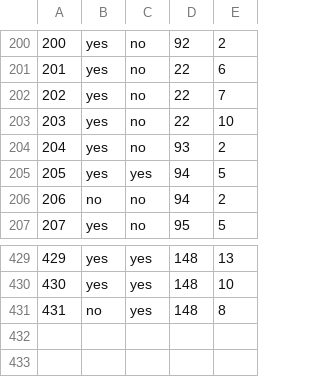
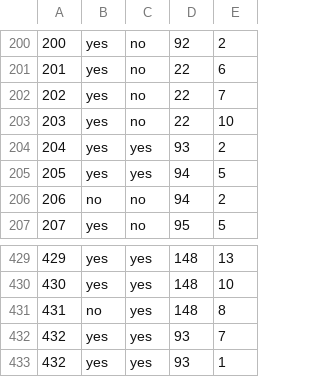
Before and after one commit to haileyxerces/MilkweedTables, a CSV file: availability.csv, drawn as a sheet; only a part is shown, gaps mark what is left out.

Commit message:
Eastern monarch butterfly farm

```diff
--- a/availability.csv
+++ b/availability.csv
@@ -203,3 +203,3 @@
 203,yes,no,22,10
-204,yes,no,93,2
+204,yes,yes,93,2
 205,yes,yes,94,5
@@ -431 +431,3 @@
 431,no,yes,148,8
+432,yes,yes,93,7
+432,yes,yes,93,1
```
